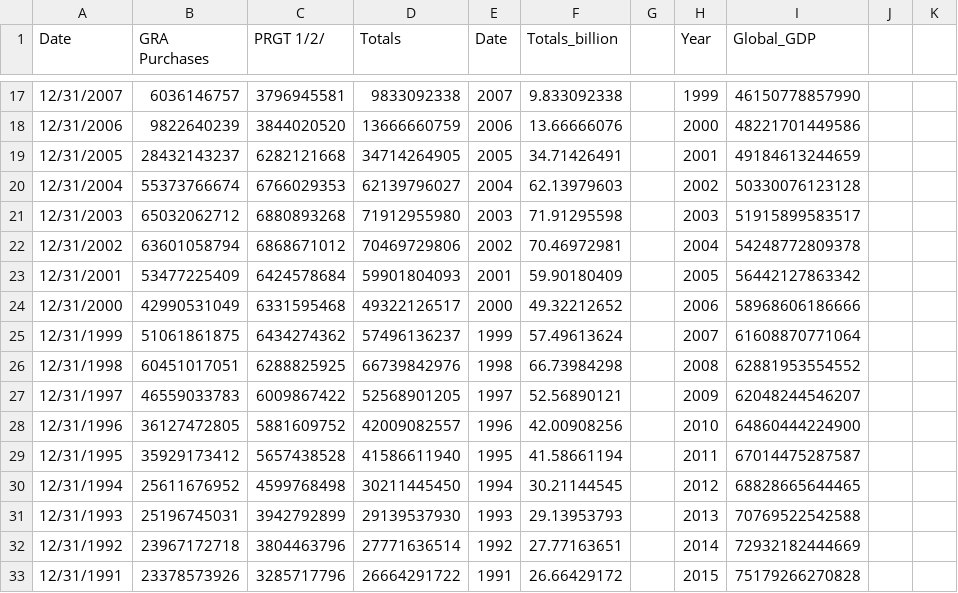
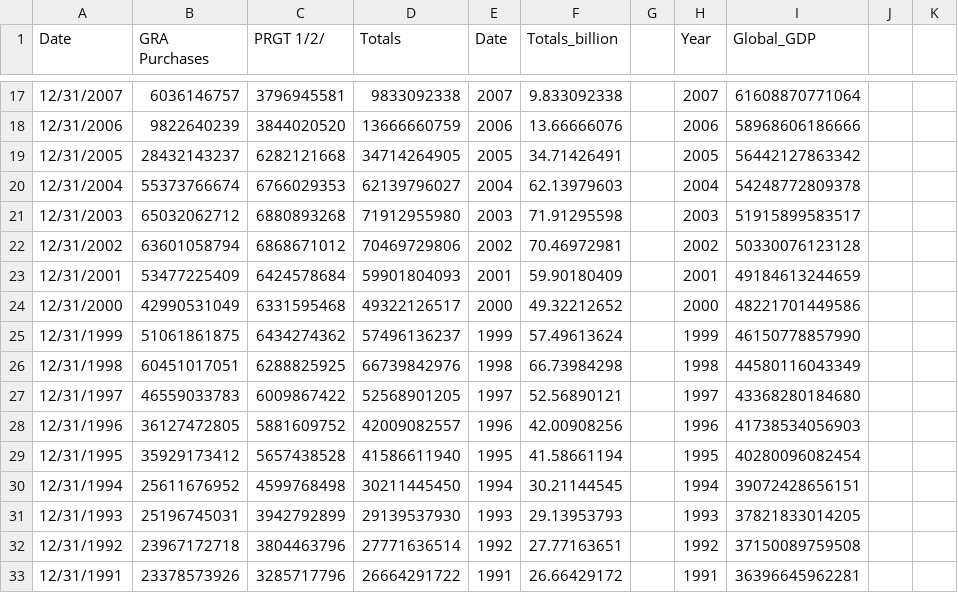
Before and after one commit to su20332/su20332.github.io, a CSV file: data_IMF_creditOutstandingClean.csv, drawn as a sheet; only a part is shown, gaps mark what is left out; the diff covers the shown part only.

```diff
--- a/data_IMF_creditOutstandingClean.csv
+++ b/data_IMF_creditOutstandingClean.csv
@@ -17,17 +17,17 @@ Date,GRA Purchases,PRGT 1/2/,Totals,Date,Totals_billion,,Year ,Global_GDP,,,
-12/31/2007,6036146757,3796945581,9833092338,2007,9.833092338,,1999,46150778857990,,,
-12/31/2006,9822640239,3844020520,13666660759,2006,13.66666076,,2000,48221701449586,,,
-12/31/2005,28432143237,6282121668,34714264905,2005,34.71426491,,2001,49184613244659,,,
-12/31/2004,55373766674,6766029353,62139796027,2004,62.13979603,,2002,50330076123128,,,
+12/31/2007,6036146757,3796945581,9833092338,2007,9.833092338,,2007,61608870771064,,,
+12/31/2006,9822640239,3844020520,13666660759,2006,13.66666076,,2006,58968606186666,,,
+12/31/2005,28432143237,6282121668,34714264905,2005,34.71426491,,2005,56442127863342,,,
+12/31/2004,55373766674,6766029353,62139796027,2004,62.13979603,,2004,54248772809378,,,
 12/31/2003,65032062712,6880893268,71912955980,2003,71.91295598,,2003,51915899583517,,,
-12/31/2002,63601058794,6868671012,70469729806,2002,70.46972981,,2004,54248772809378,,,
-12/31/2001,53477225409,6424578684,59901804093,2001,59.90180409,,2005,56442127863342,,,
-12/31/2000,42990531049,6331595468,49322126517,2000,49.32212652,,2006,58968606186666,,,
-12/31/1999,51061861875,6434274362,57496136237,1999,57.49613624,,2007,61608870771064,,,
-12/31/1998,60451017051,6288825925,66739842976,1998,66.73984298,,2008,62881953554552,,,
-12/31/1997,46559033783,6009867422,52568901205,1997,52.56890121,,2009,62048244546207,,,
-12/31/1996,36127472805,5881609752,42009082557,1996,42.00908256,,2010,64860444224900,,,
-12/31/1995,35929173412,5657438528,41586611940,1995,41.58661194,,2011,67014475287587,,,
-12/31/1994,25611676952,4599768498,30211445450,1994,30.21144545,,2012,68828665644465,,,
-12/31/1993,25196745031,3942792899,29139537930,1993,29.13953793,,2013,70769522542588,,,
-12/31/1992,23967172718,3804463796,27771636514,1992,27.77163651,,2014,72932182444669,,,
-12/31/1991,23378573926,3285717796,26664291722,1991,26.66429172,,2015,75179266270828,,,
+12/31/2002,63601058794,6868671012,70469729806,2002,70.46972981,,2002,50330076123128,,,
+12/31/2001,53477225409,6424578684,59901804093,2001,59.90180409,,2001,49184613244659,,,
+12/31/2000,42990531049,6331595468,49322126517,2000,49.32212652,,2000,48221701449586,,,
+12/31/1999,51061861875,6434274362,57496136237,1999,57.49613624,,1999,46150778857990,,,
+12/31/1998,60451017051,6288825925,66739842976,1998,66.73984298,,1998,44580116043349,,,
+12/31/1997,46559033783,6009867422,52568901205,1997,52.56890121,,1997,43368280184680,,,
+12/31/1996,36127472805,5881609752,42009082557,1996,42.00908256,,1996,41738534056903,,,
+12/31/1995,35929173412,5657438528,41586611940,1995,41.58661194,,1995,40280096082454,,,
+12/31/1994,25611676952,4599768498,30211445450,1994,30.21144545,,1994,39072428656151,,,
+12/31/1993,25196745031,3942792899,29139537930,1993,29.13953793,,1993,37821833014205,,,
+12/31/1992,23967172718,3804463796,27771636514,1992,27.77163651,,1992,37150089759508,,,
+12/31/1991,23378573926,3285717796,26664291722,1991,26.66429172,,1991,36396645962281,,,
```
Also changed, not shown: 46 edited cells elsewhere in this file.
